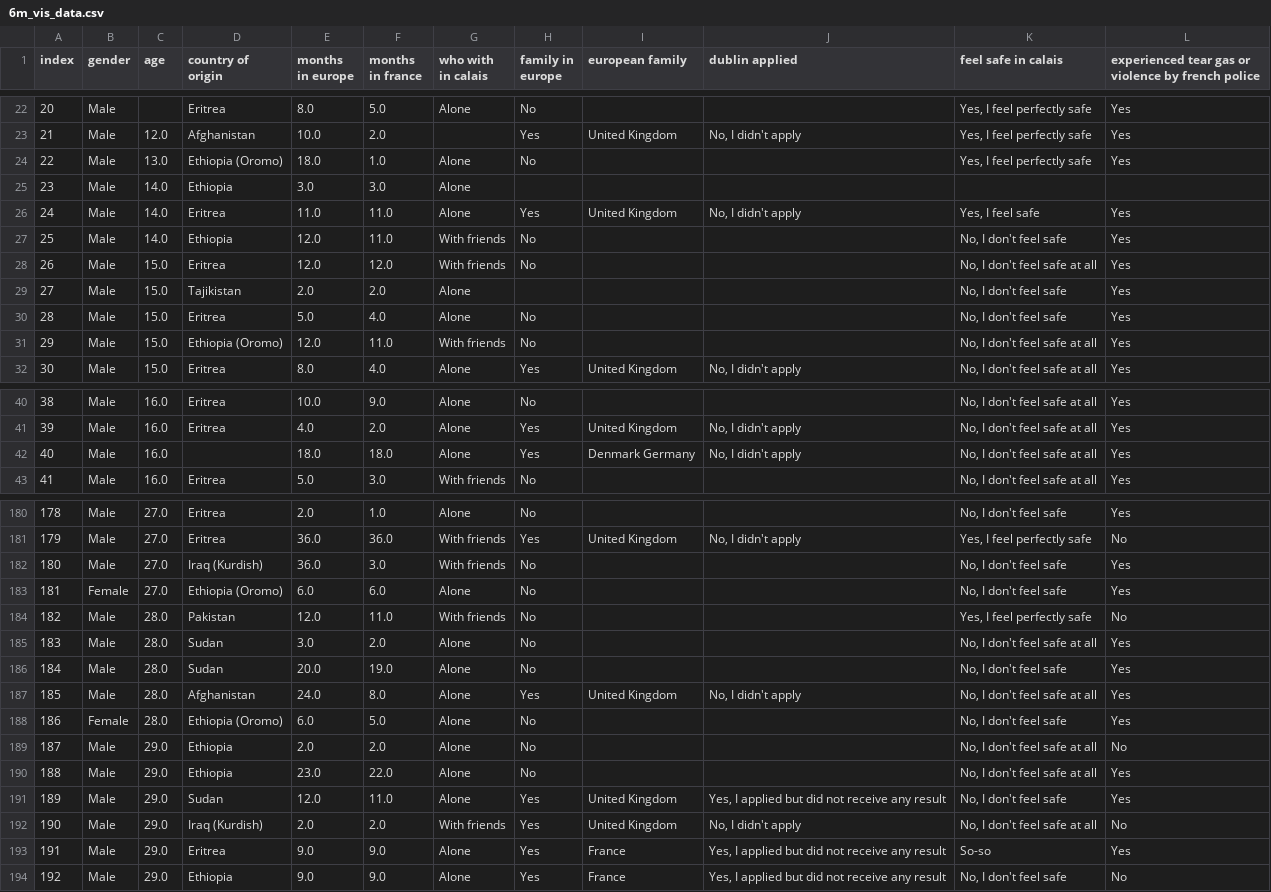
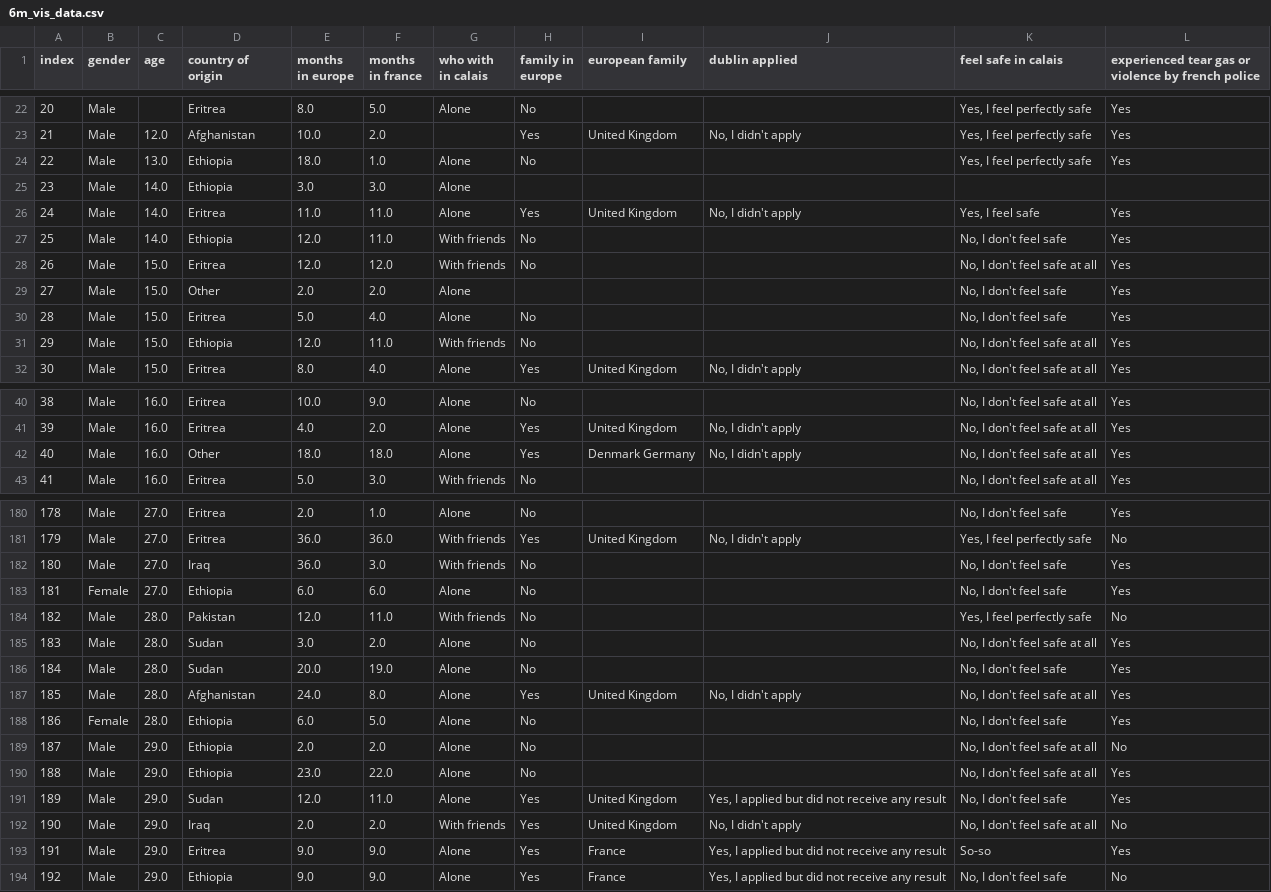
Before and after one commit to shellsi/rrdp-six-months-later, a CSV file: 6m_vis_data.csv, drawn as a sheet; only a part is shown, gaps mark what is left out; the diff covers the shown part only.

Commit message:
Normalised countries of origin

```diff
--- a/6m_vis_data.csv
+++ b/6m_vis_data.csv
@@ -23,3 +23,3 @@ index,gender,age,country of origin,months in europe,months in france,who with in
 21,Male,12.0,Afghanistan,10.0,2.0,,Yes,United Kingdom,"No, I didn't apply","Yes, I feel perfectly safe",Yes
-22,Male,13.0,Ethiopia (Oromo),18.0,1.0,Alone,No,,,"Yes, I feel perfectly safe",Yes
+22,Male,13.0,Ethiopia,18.0,1.0,Alone,No,,,"Yes, I feel perfectly safe",Yes
 23,Male,14.0,Ethiopia,3.0,3.0,Alone,,,,,
@@ -28,5 +28,5 @@ index,gender,age,country of origin,months in europe,months in france,who with in
 26,Male,15.0,Eritrea,12.0,12.0,With friends,No,,,"No, I don't feel safe at all",Yes
-27,Male,15.0,Tajikistan,2.0,2.0,Alone,,,,"No, I don't feel safe",Yes
+27,Male,15.0,Other,2.0,2.0,Alone,,,,"No, I don't feel safe",Yes
 28,Male,15.0,Eritrea,5.0,4.0,Alone,No,,,"No, I don't feel safe",Yes
-29,Male,15.0,Ethiopia (Oromo),12.0,11.0,With friends,No,,,"No, I don't feel safe at all",Yes
+29,Male,15.0,Ethiopia,12.0,11.0,With friends,No,,,"No, I don't feel safe at all",Yes
 30,Male,15.0,Eritrea,8.0,4.0,Alone,Yes,United Kingdom,"No, I didn't apply","No, I don't feel safe at all",Yes
@@ -41,3 +41,3 @@ index,gender,age,country of origin,months in europe,months in france,who with in
 39,Male,16.0,Eritrea,4.0,2.0,Alone,Yes,United Kingdom,"No, I didn't apply","No, I don't feel safe at all",Yes
-40,Male,16.0,,18.0,18.0,Alone,Yes,Denmark Germany,"No, I didn't apply","No, I don't feel safe at all",Yes
+40,Male,16.0,Other,18.0,18.0,Alone,Yes,Denmark Germany,"No, I didn't apply","No, I don't feel safe at all",Yes
 41,Male,16.0,Eritrea,5.0,3.0,With friends,No,,,"No, I don't feel safe at all",Yes
@@ -181,4 +181,4 @@ index,gender,age,country of origin,months in europe,months in france,who with in
 179,Male,27.0,Eritrea,36.0,36.0,With friends,Yes,United Kingdom,"No, I didn't apply","Yes, I feel perfectly safe",No
-180,Male,27.0,Iraq (Kurdish),36.0,3.0,With friends,No,,,"No, I don't feel safe",Yes
-181,Female,27.0,Ethiopia (Oromo),6.0,6.0,Alone,No,,,"No, I don't feel safe",Yes
+180,Male,27.0,Iraq,36.0,3.0,With friends,No,,,"No, I don't feel safe",Yes
+181,Female,27.0,Ethiopia,6.0,6.0,Alone,No,,,"No, I don't feel safe",Yes
 182,Male,28.0,Pakistan,12.0,11.0,With friends,No,,,"Yes, I feel perfectly safe",No
@@ -187,3 +187,3 @@ index,gender,age,country of origin,months in europe,months in france,who with in
 185,Male,28.0,Afghanistan,24.0,8.0,Alone,Yes,United Kingdom,"No, I didn't apply","No, I don't feel safe at all",Yes
-186,Female,28.0,Ethiopia (Oromo),6.0,5.0,Alone,No,,,"No, I don't feel safe",Yes
+186,Female,28.0,Ethiopia,6.0,5.0,Alone,No,,,"No, I don't feel safe",Yes
 187,Male,29.0,Ethiopia,2.0,2.0,Alone,No,,,"No, I don't feel safe at all",No
@@ -191,3 +191,3 @@ index,gender,age,country of origin,months in europe,months in france,who with in
 189,Male,29.0,Sudan,12.0,11.0,Alone,Yes,United Kingdom,"Yes, I applied but did not receive any result","No, I don't feel safe",Yes
-190,Male,29.0,Iraq (Kurdish),2.0,2.0,With friends,Yes,United Kingdom,"No, I didn't apply","No, I don't feel safe at all",No
+190,Male,29.0,Iraq,2.0,2.0,With friends,Yes,United Kingdom,"No, I didn't apply","No, I don't feel safe at all",No
 191,Male,29.0,Eritrea,9.0,9.0,Alone,Yes,France,"Yes, I applied but did not receive any result",So-so,Yes
```
Also changed, not shown: 7 edited cells elsewhere in this file, 3 other files.
